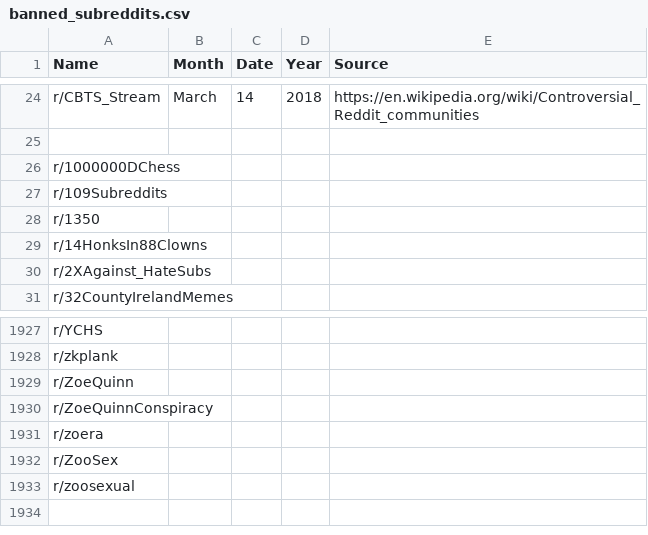
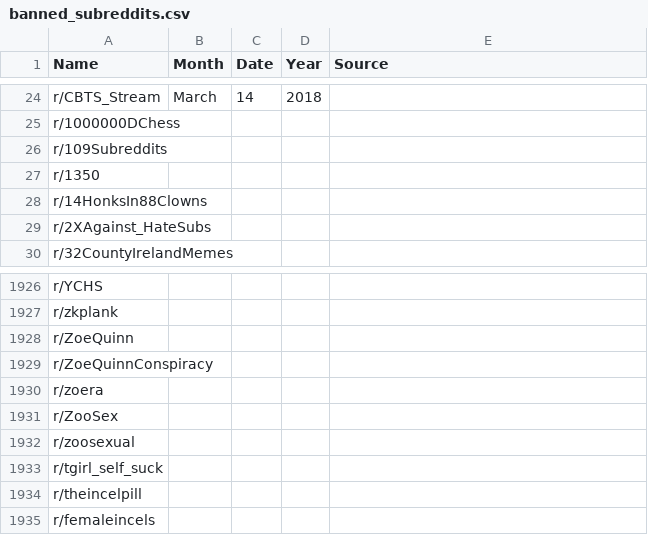
Before and after one commit to seankdecker/cs224w-final-proj, a CSV file: baseline_graph/banned_subreddits.csv, drawn as a sheet; only a part is shown, gaps mark what is left out; removed rows and columns are numbered as before the commit, all else as after; the diff covers the shown part only; the diff names each change by its address in the sheet, - before the commit and + after, or states it on an @@ line.

```diff
--- a/baseline_graph/banned_subreddits.csv
+++ b/baseline_graph/banned_subreddits.csv
-E24 (Source): https://en.wikipedia.org/wiki/Controversial_Reddit_communities
+E24 (Source): (empty)
-row 25: (empty)
+row 1933: r/tgirl_self_suck
+row 1934: r/theincelpill
+row 1935: r/femaleincels
```
Also changed, not shown: 18 added rows, 18 removed rows and 8 edited cells elsewhere in this file, 1 other file.
